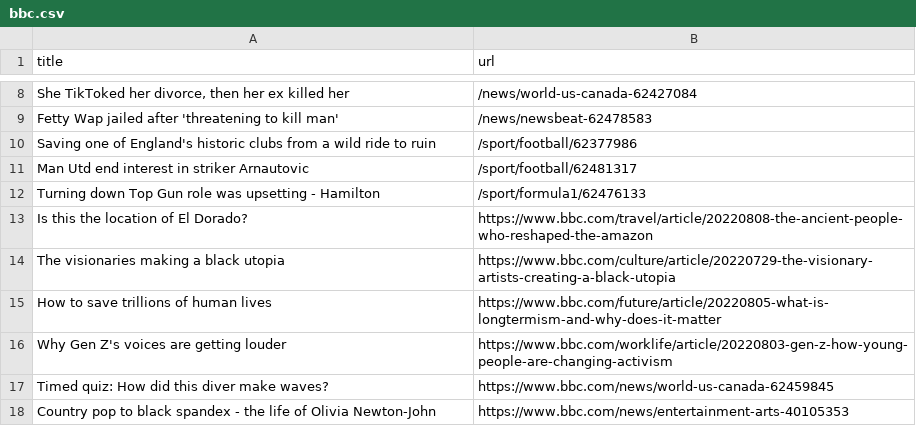
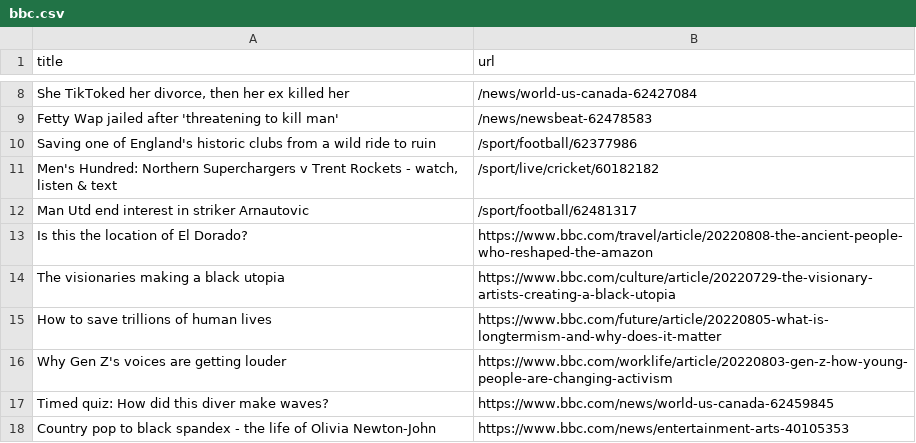
Before and after one commit to ErichBuergler/automatic-scraper-bbc, a CSV file: bbc.csv, drawn as a sheet; only a part is shown, gaps mark what is left out.

```diff
--- a/bbc.csv
+++ b/bbc.csv
@@ -10,4 +10,4 @@ Fetty Wap jailed after 'threatening to kill man',/news/newsbeat-62478583
 Saving one of England's historic clubs from a wild ride to ruin,/sport/football/62377986
+"Men's Hundred: Northern Superchargers v Trent Rockets - watch, listen & text",/sport/live/cricket/60182182
 Man Utd end interest in striker Arnautovic,/sport/football/62481317
-Turning down Top Gun role was upsetting - Hamilton,/sport/formula1/62476133
 Is this the location of El Dorado?,https://www.bbc.com/travel/article/20220808-the-ancient-people-who-reshaped-the-amazon
```
